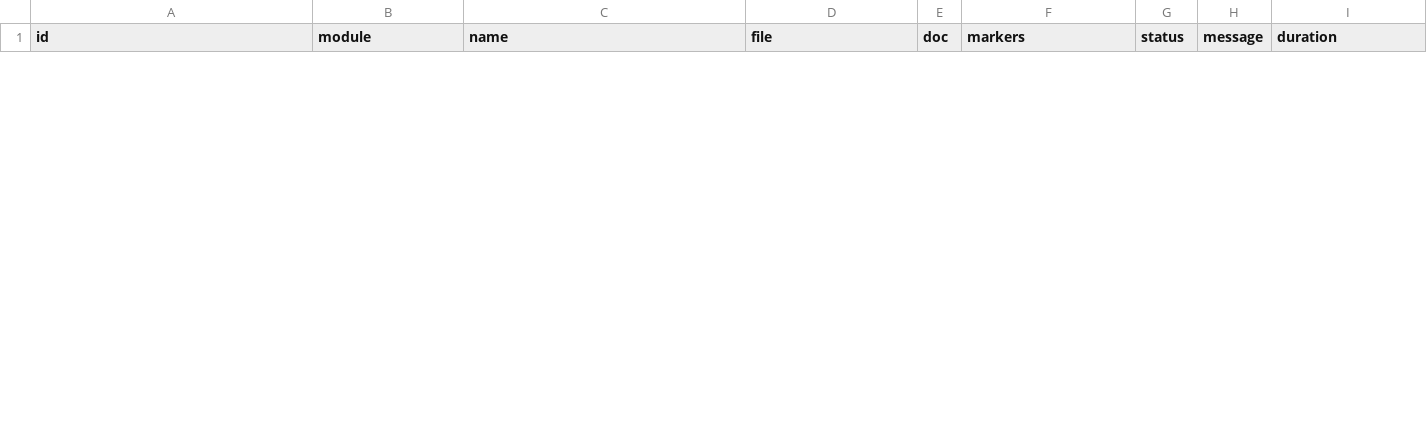
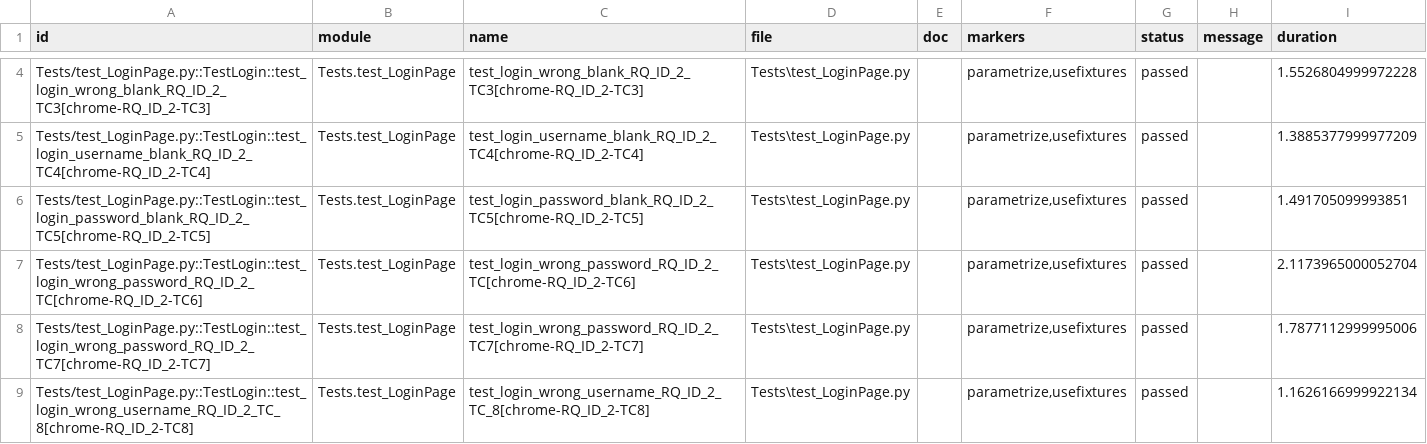
Before and after one commit to Akashtiwari2822/Nexc, a CSV file: reports/test_report.csv, drawn as a sheet; only a part is shown, gaps mark what is left out; the diff covers the shown part only; the diff names each change by its address in the sheet, - before the commit and + after, or states it on an @@ line.

```diff
--- a/reports/test_report.csv
+++ b/reports/test_report.csv
+row 4: Tests/test_LoginPage.py::TestLogin::test_login_wrong_blank_RQ_ID_2_TC3[chrome-RQ_ID_2-TC3] | Tests.test_LoginPage | test_login_wrong_blank_RQ_ID_2_TC3[chrome-RQ_ID_2-TC3] | Tests\test_LoginPage.py |  | parametrize,usefixtures | passed |  | 1.5526804999972228
+row 5: Tests/test_LoginPage.py::TestLogin::test_login_username_blank_RQ_ID_2_TC4[chrome-RQ_ID_2-TC4] | Tests.test_LoginPage | test_login_username_blank_RQ_ID_2_TC4[chrome-RQ_ID_2-TC4] | Tests\test_LoginPage.py |  | parametrize,usefixtures | passed |  | 1.3885377999977209
+row 6: Tests/test_LoginPage.py::TestLogin::test_login_password_blank_RQ_ID_2_TC5[chrome-RQ_ID_2-TC5] | Tests.test_LoginPage | test_login_password_blank_RQ_ID_2_TC5[chrome-RQ_ID_2-TC5] | Tests\test_LoginPage.py |  | parametrize,usefixtures | passed |  | 1.491705099993851
+row 7: Tests/test_LoginPage.py::TestLogin::test_login_wrong_password_RQ_ID_2_TC[chrome-RQ_ID_2-TC6] | Tests.test_LoginPage | test_login_wrong_password_RQ_ID_2_TC[chrome-RQ_ID_2-TC6] | Tests\test_LoginPage.py |  | parametrize,usefixtures | passed |  | 2.1173965000052704
+row 8: Tests/test_LoginPage.py::TestLogin::test_login_wrong_password_RQ_ID_2_TC7[chrome-RQ_ID_2-TC7] | Tests.test_LoginPage | test_login_wrong_password_RQ_ID_2_TC7[chrome-RQ_ID_2-TC7] | Tests\test_LoginPage.py |  | parametrize,usefixtures | passed |  | 1.7877112999995006
+row 9: Tests/test_LoginPage.py::TestLogin::test_login_wrong_username_RQ_ID_2_TC_8[chrome-RQ_ID_2-TC8] | Tests.test_LoginPage | test_login_wrong_username_RQ_ID_2_TC_8[chrome-RQ_ID_2-TC8] | Tests\test_LoginPage.py |  | parametrize,usefixtures | passed |  | 1.1626166999922134
```
Also changed, not shown: 2 added rows and 3 removed rows elsewhere in this file, 4 other files.
